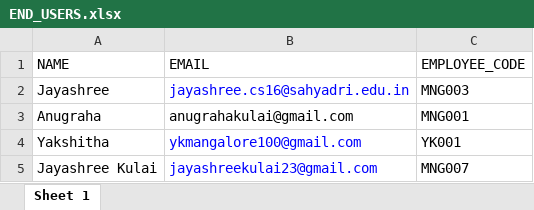
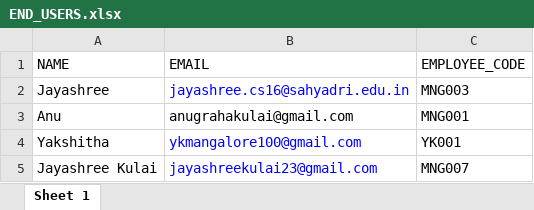
Before and after one commit to Jayashree-Kulai/nodeTraining, an Excel workbook: api/uploads/END_USERS.xlsx, sheet Sheet 1, drawn as a sheet; values as stored, in another font and other column widths than the file's, no borders; the diff names each change by its address in the sheet, - before the commit and + after, or states it on an @@ line.

```diff
--- a/api/uploads/END_USERS.xlsx (sheet Sheet 1)
+++ b/api/uploads/END_USERS.xlsx (sheet Sheet 1)
-A3 (NAME): Anugraha
+A3 (NAME): Anu
```
Also changed, not shown: 4 other files.
